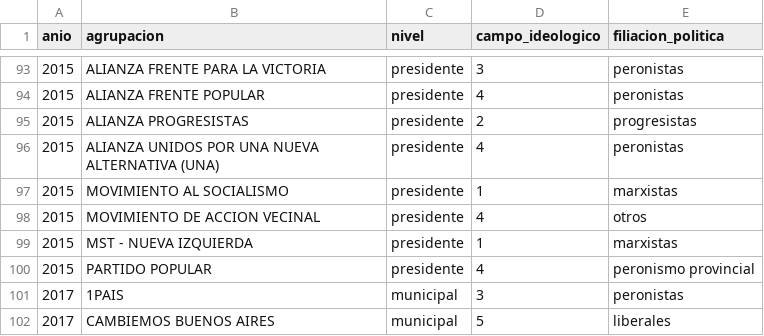
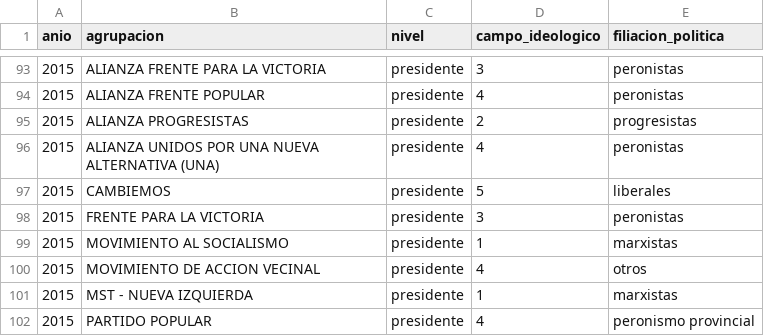
Before and after one commit to Ivanknop/elecciones-socioeconomia-laplata, a CSV file: data/agrupaciones/clasificacion_ideologica_agrupaciones.csv, drawn as a sheet; only a part is shown, gaps mark what is left out; the shorter side is filled out with more unchanged rows.

```diff
--- a/data/agrupaciones/clasificacion_ideologica_agrupaciones.csv
+++ b/data/agrupaciones/clasificacion_ideologica_agrupaciones.csv
@@ -96,2 +96,4 @@ anio,agrupacion,nivel,campo_ideologico,filiacion_politica
 2015,ALIANZA UNIDOS POR UNA NUEVA ALTERNATIVA (UNA),presidente,4,peronistas
+2015,CAMBIEMOS,presidente,5,liberales
+2015,FRENTE PARA LA VICTORIA,presidente,3,peronistas
 2015,MOVIMIENTO AL SOCIALISMO,presidente,1,marxistas
```
Also changed, not shown: data/agrupaciones/circuito_id_correspondencias.csv, 29 other files.
